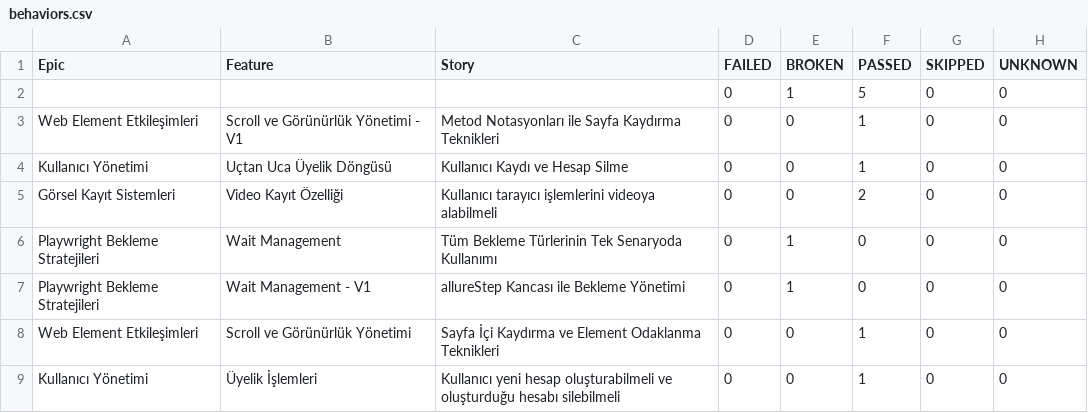
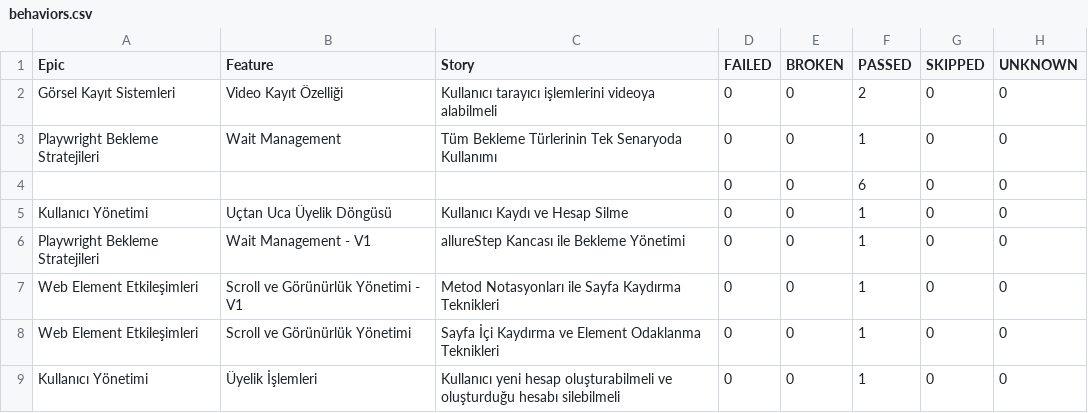
Before and after one commit to IpekSozbir/TestAutomationWithPlaywrightJava, a CSV file: allure-history/data/behaviors.csv, drawn as a sheet.

```diff
--- a/allure-history/data/behaviors.csv
+++ b/allure-history/data/behaviors.csv
@@ -1,8 +1,8 @@
 "Epic","Feature","Story","FAILED","BROKEN","PASSED","SKIPPED","UNKNOWN"
-"","","","0","1","5","0","0"
+"Görsel Kayıt Sistemleri","Video Kayıt Özelliği","Kullanıcı tarayıcı işlemlerini videoya alabilmeli","0","0","2","0","0"
+"Playwright Bekleme Stratejileri","Wait Management","Tüm Bekleme Türlerinin Tek Senaryoda Kullanımı","0","0","1","0","0"
+"","","","0","0","6","0","0"
+"Kullanıcı Yönetimi","Uçtan Uca Üyelik Döngüsü","Kullanıcı Kaydı ve Hesap Silme","0","0","1","0","0"
+"Playwright Bekleme Stratejileri","Wait Management - V1","allureStep Kancası ile Bekleme Yönetimi","0","0","1","0","0"
 "Web Element Etkileşimleri","Scroll ve Görünürlük Yönetimi - V1","Metod Notasyonları ile Sayfa Kaydırma Teknikleri","0","0","1","0","0"
-"Kullanıcı Yönetimi","Uçtan Uca Üyelik Döngüsü","Kullanıcı Kaydı ve Hesap Silme","0","0","1","0","0"
-"Görsel Kayıt Sistemleri","Video Kayıt Özelliği","Kullanıcı tarayıcı işlemlerini videoya alabilmeli","0","0","2","0","0"
-"Playwright Bekleme Stratejileri","Wait Management","Tüm Bekleme Türlerinin Tek Senaryoda Kullanımı","0","1","0","0","0"
-"Playwright Bekleme Stratejileri","Wait Management - V1","allureStep Kancası ile Bekleme Yönetimi","0","1","0","0","0"
 "Web Element Etkileşimleri","Scroll ve Görünürlük Yönetimi","Sayfa İçi Kaydırma ve Element Odaklanma Teknikleri","0","0","1","0","0"
```
Also changed, not shown: allure-history/data/suites.csv, 52 other files.
